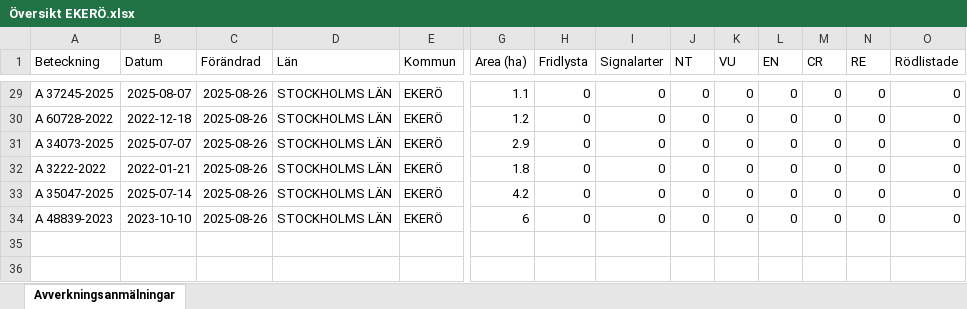
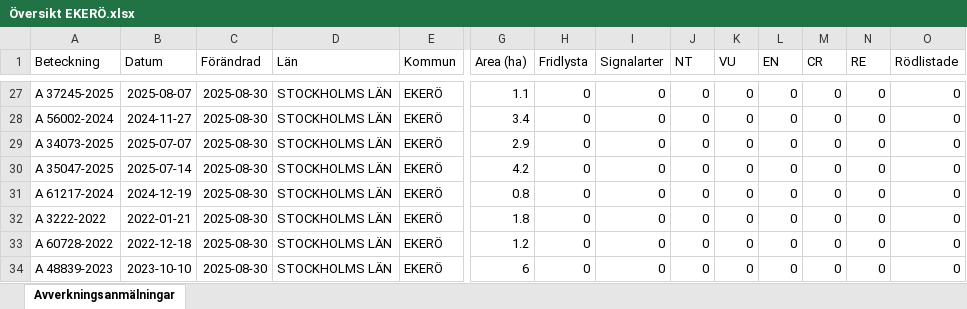
Before and after one commit to klasma/Logging_0125, an Excel workbook: Översikt EKERÖ.xlsx, sheet Avverkningsanmälningar, drawn as a sheet; only a part is shown, gaps mark what is left out; values as stored, in another font and other column widths than the file's, no borders; addresses are those after the commit; rows hold the shown columns only; the diff covers the shown part only; the diff names each change by its address in the sheet, - before the commit and + after, or states it on an @@ line.

```diff
--- a/Översikt EKERÖ.xlsx (sheet Avverkningsanmälningar)
+++ b/Översikt EKERÖ.xlsx (sheet Avverkningsanmälningar)
-C27:C29 (Förändrad): 2025-08-26
+C27:C29 (Förändrad): 2025-08-30
-A28 (Beteckning): A 60728-2022
+A28 (Beteckning): A 56002-2024
-B28 (Datum): 2022-12-18
+B28 (Datum): 2024-11-27
-G28 (Area (ha)): 1.2
+G28 (Area (ha)): 3.4
+row 30: A 35047-2025 | 2025-07-14 | 2025-08-30 | STOCKHOLMS LÄN | EKERÖ | 4.2 | 0 | 0 | 0 | 0 | 0 | 0 | 0 | 0
+row 31: A 61217-2024 | 2024-12-19 | 2025-08-30 | STOCKHOLMS LÄN | EKERÖ | 0.8 | 0 | 0 | 0 | 0 | 0 | 0 | 0 | 0
-C32:C34 (Förändrad): 2025-08-26
+C32:C34 (Förändrad): 2025-08-30
-A33 (Beteckning): A 35047-2025
+A33 (Beteckning): A 60728-2022
-B33 (Datum): 2025-07-14
+B33 (Datum): 2022-12-18
-G33 (Area (ha)): 4.2
+G33 (Area (ha)): 1.2
```
Also changed, not shown: 1 added row, 3 removed rows and 24 edited cells elsewhere in this sheet, artfynd/A 11803-2022 artfynd.xlsx, artfynd/A 13237-2023 artfynd.xlsx, 55 other files.
